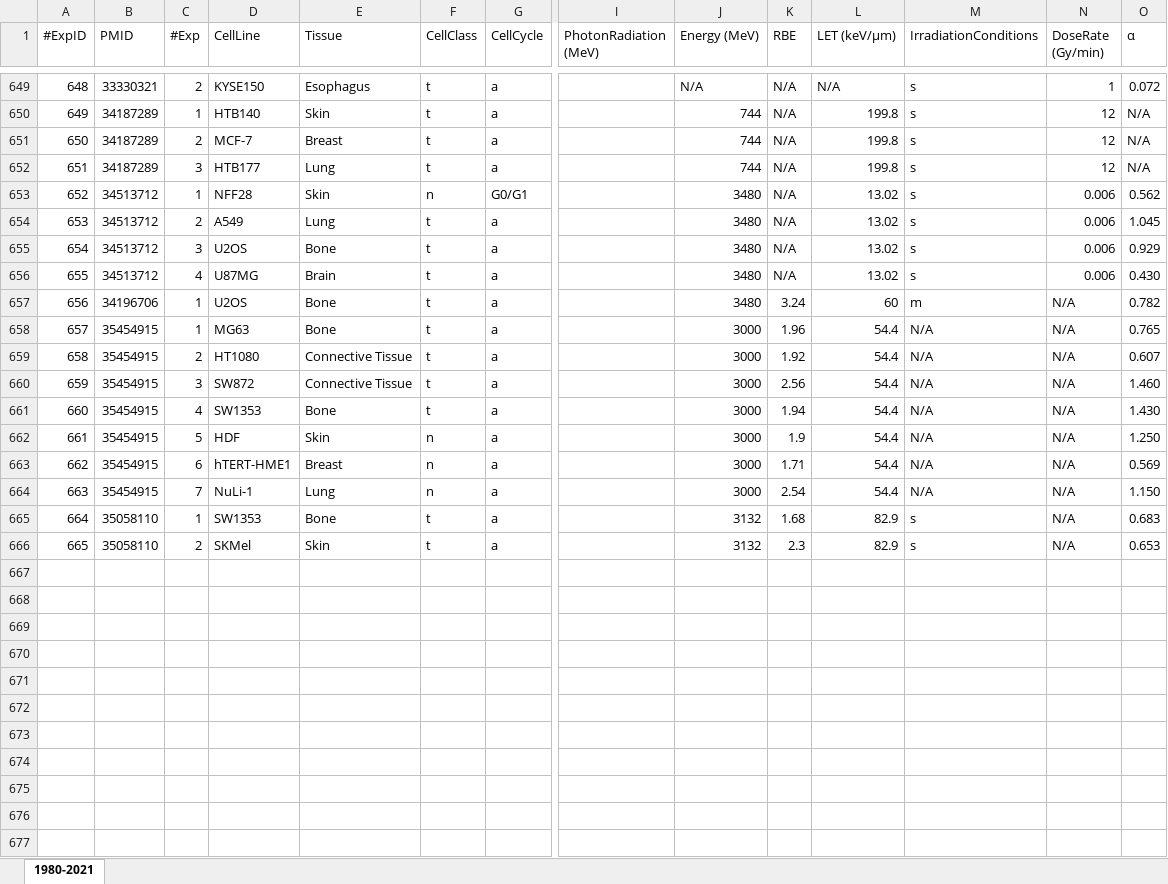
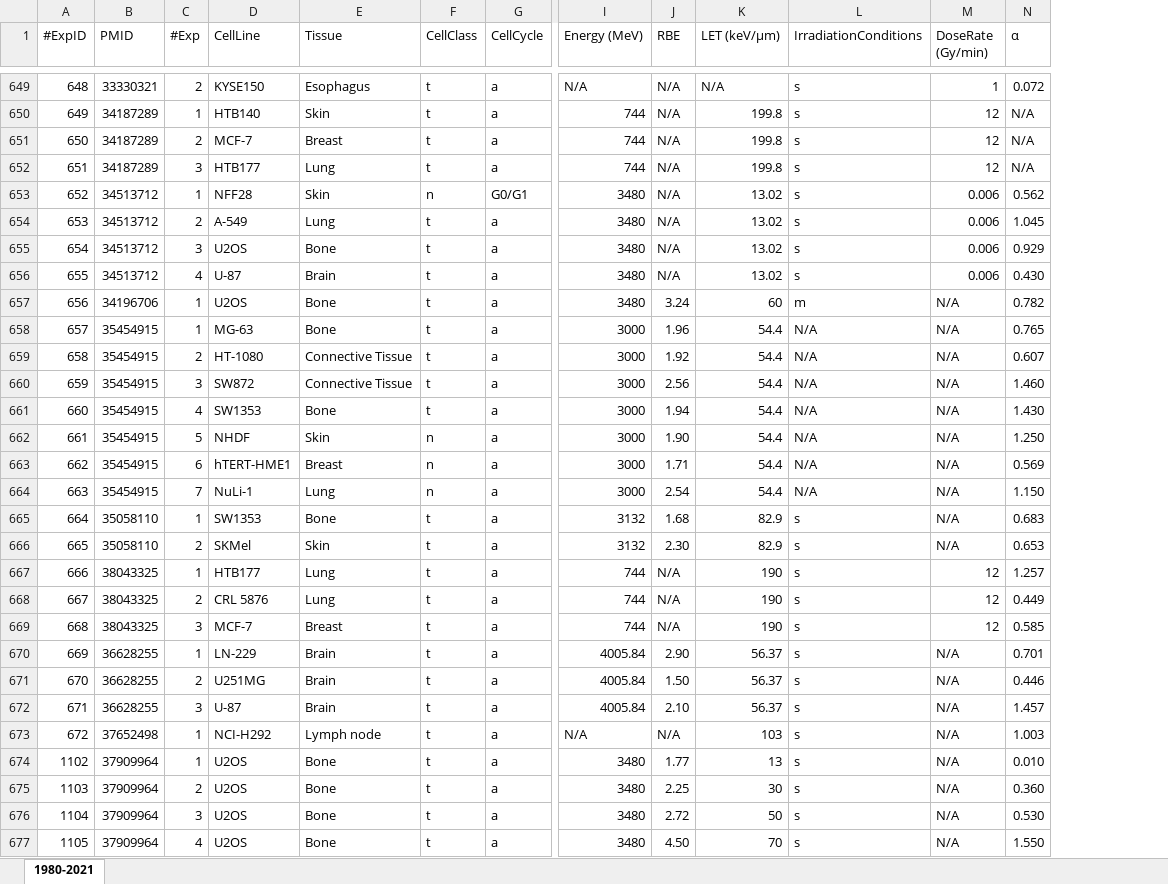
Before and after one commit to gokaybiz/radphysbio, an Excel workbook: xlsx/carbon.xlsx, sheet 1980-2021, drawn as a sheet; only a part is shown, gaps mark what is left out; values as stored, in another font and other column widths than the file's, no cell formats; removed rows and columns are numbered as before the commit, all else as after; rows hold the shown columns only; the diff covers the shown part only; the diff names each change by its address in the sheet, - before the commit and + after, or states it on an @@ line.

```diff
--- a/xlsx/carbon.xlsx (sheet 1980-2021)
+++ b/xlsx/carbon.xlsx (sheet 1980-2021)
-column I (PhotonRadiation (MeV)), empty
-D654 (CellLine): A549
+D654 (CellLine): A-549
-D656 (CellLine): U87MG
+D656 (CellLine): U-87
-D658 (CellLine): MG63
+D658 (CellLine): MG-63
-D659 (CellLine): HT1080
+D659 (CellLine): HT-1080
-D662 (CellLine): HDF
+D662 (CellLine): NHDF
-J662 (RBE): 1.9
+J662 (RBE): 1.90
-J666 (RBE): 2.3
+J666 (RBE): 2.30
+row 667: 666 | 38043325 | 1 | HTB177 | Lung | t | a | 744 | N/A | 190 | s | 12 | 1.257
+row 668: 667 | 38043325 | 2 | CRL 5876 | Lung | t | a | 744 | N/A | 190 | s | 12 | 0.449
+row 669: 668 | 38043325 | 3 | MCF-7 | Breast | t | a | 744 | N/A | 190 | s | 12 | 0.585
+row 670: 669 | 36628255 | 1 | LN-229 | Brain | t | a | 4005.84 | 2.90 | 56.37 | s | N/A | 0.701
+row 671: 670 | 36628255 | 2 | U251MG | Brain | t | a | 4005.84 | 1.50 | 56.37 | s | N/A | 0.446
+row 672: 671 | 36628255 | 3 | U-87 | Brain | t | a | 4005.84 | 2.10 | 56.37 | s | N/A | 1.457
+row 673: 672 | 37652498 | 1 | NCI-H292 | Lymph node | t | a | N/A | N/A | 103 | s | N/A | 1.003
+row 674: 1102 | 37909964 | 1 | U2OS | Bone | t | a | 3480 | 1.77 | 13 | s | N/A | 0.010
+row 675: 1103 | 37909964 | 2 | U2OS | Bone | t | a | 3480 | 2.25 | 30 | s | N/A | 0.360
+row 676: 1104 | 37909964 | 3 | U2OS | Bone | t | a | 3480 | 2.72 | 50 | s | N/A | 0.530
+row 677: 1105 | 37909964 | 4 | U2OS | Bone | t | a | 3480 | 4.50 | 70 | s | N/A | 1.550
```
Also changed, not shown: 235 edited cells elsewhere in this sheet, cell formats, xlsx/X-rays.xlsx, xlsx/protons.xlsx, 2 other files.
